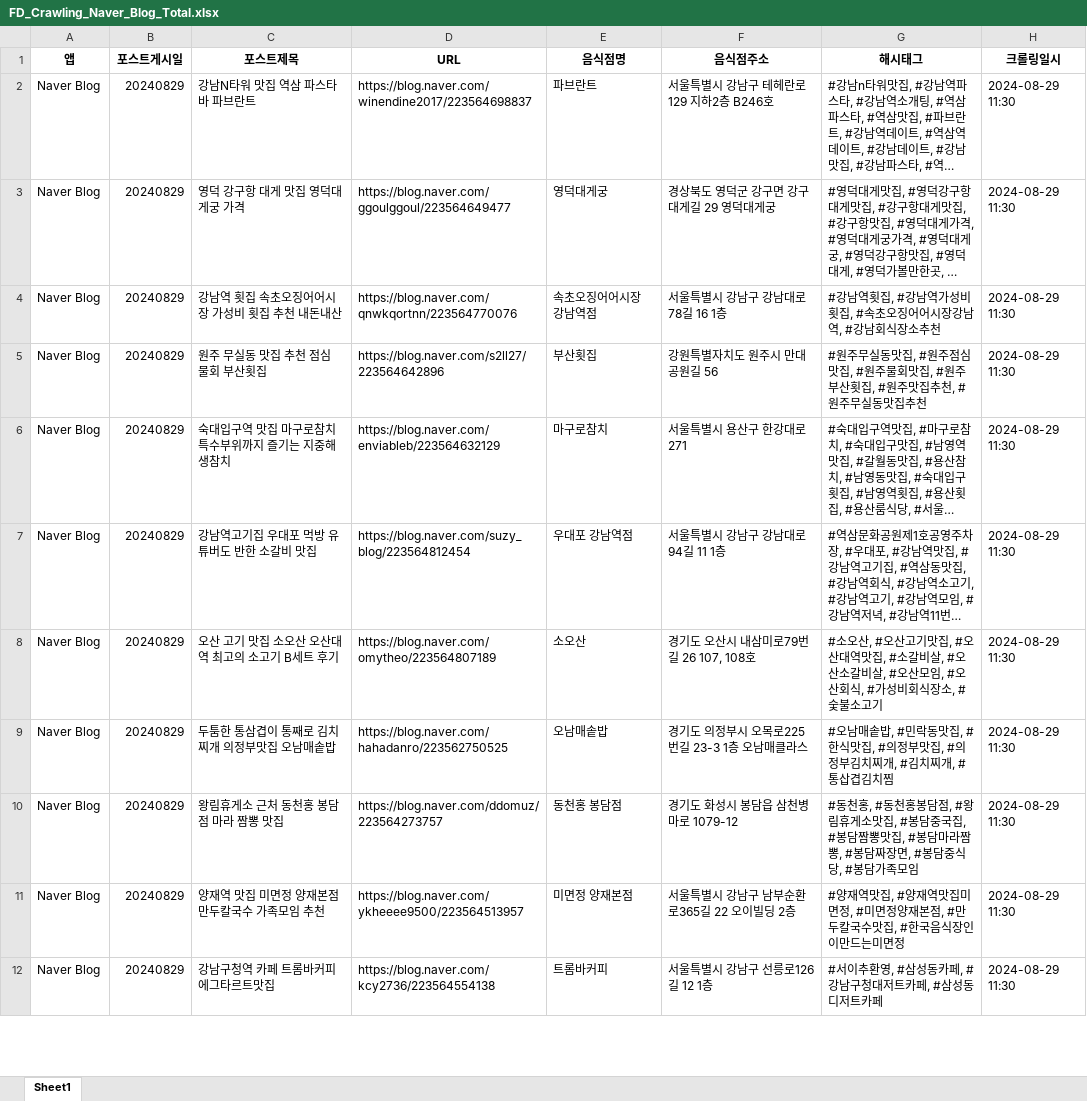
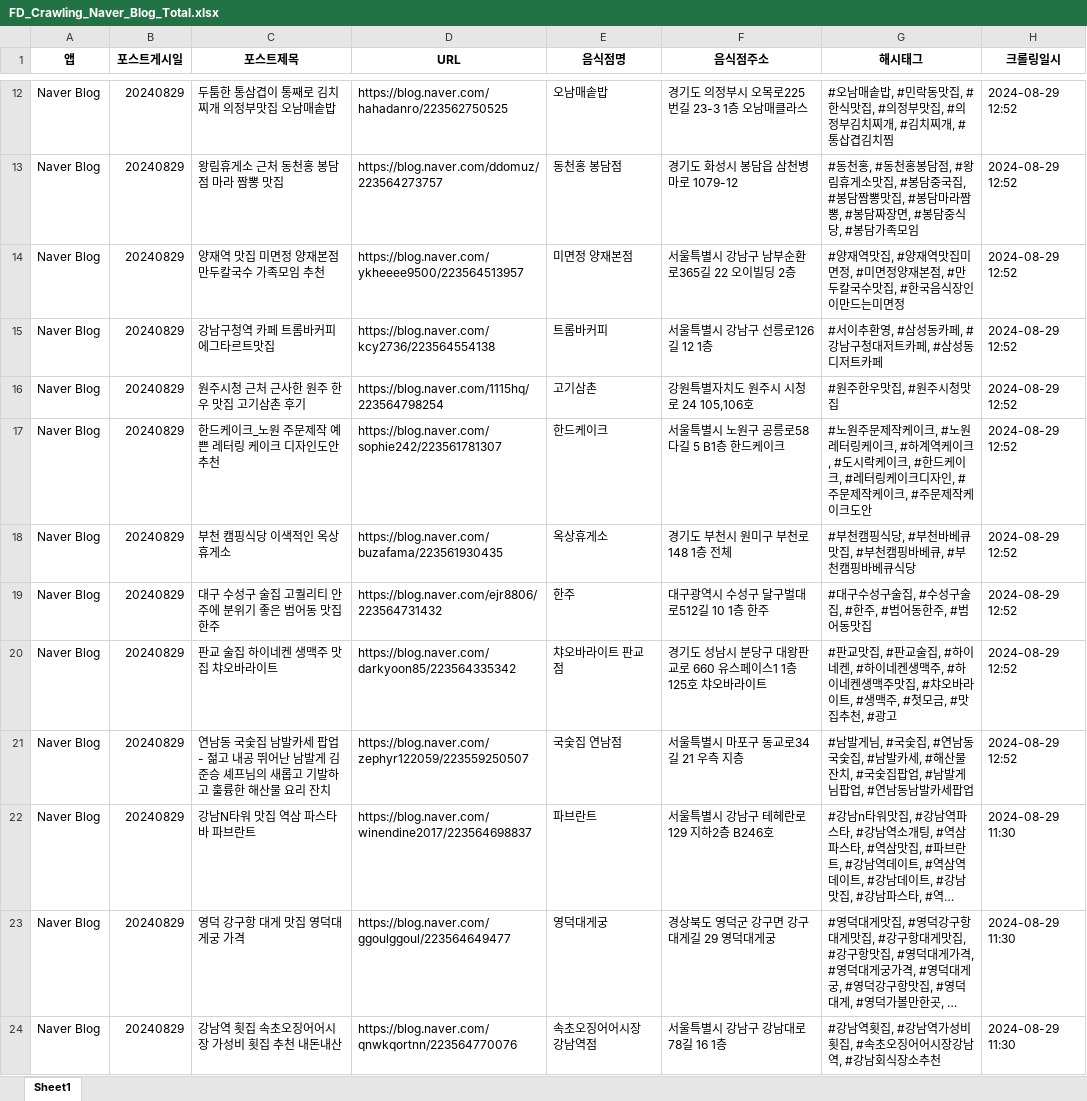
Before and after one commit to de-eng-de-eng/FD_Crawling_PoC, an Excel workbook: Naver/Results/FD_Crawling_Naver_Blog_Total.xlsx, sheet Sheet1, drawn as a sheet; only a part is shown, gaps mark what is left out; the shorter side is filled out with more unchanged rows; long unchanged cells end in …; values as stored, in another font and other column widths than the file's, no borders; the diff covers the shown part only; the diff names each change by its address in the sheet, - before the commit and + after, or states it on an @@ line.

```diff
--- a/Naver/Results/FD_Crawling_Naver_Blog_Total.xlsx (sheet Sheet1)
+++ b/Naver/Results/FD_Crawling_Naver_Blog_Total.xlsx (sheet Sheet1)
+row 12: Naver Blog | 20240829 | 두툼한 통삼겹이 통째로 김치찌개 의정부맛집 오남매솥밥 | https://blog.naver.com/hahadanro/223562750525 | 오남매솥밥 | 경기도 의정부시 오목로225번길 23-3 1층 오남매클라스 | #오남매솥밥, #민락동맛집, #한식맛집, #의정부맛집, #의정부김치찌개, #김치찌개, #통삽겹김치찜 | 2024-08-29 12:52
+row 13: Naver Blog | 20240829 | 왕림휴게소 근처 동천홍 봉담점 마라 짬뽕 맛집 | https://blog.naver.com/ddomuz/223564273757 | 동천홍 봉담점 | 경기도 화성시 봉담읍 삼천병마로 1079-12 | #동천홍, #동천홍봉담점, #왕림휴게소맛집, #봉담중국집, #봉담짬뽕맛집, #봉담마라짬뽕, #봉담짜장면, #봉담중식당, #봉담가족모임 | 2024-08-29 12:52
+row 14: Naver Blog | 20240829 | 양재역 맛집 미면정 양재본점 만두칼국수 가족모임 추천 | https://blog.naver.com/ykheeee9500/223564513957 | 미면정 양재본점 | 서울특별시 강남구 남부순환로365길 22 오이빌딩 2층 | #양재역맛집, #양재역맛집미면정, #미면정양재본점, #만두칼국수맛집, #한국음식장인이만드는미면정 | 2024-08-29 12:52
+row 15: Naver Blog | 20240829 | 강남구청역 카페 트롬바커피 에그타르트맛집 | https://blog.naver.com/kcy2736/223564554138 | 트롬바커피 | 서울특별시 강남구 선릉로126길 12 1층 | #서이추환영, #삼성동카페, #강남구청대저트카페, #삼성동디저트카페 | 2024-08-29 12:52
+row 16: Naver Blog | 20240829 | 원주시청 근처 근사한 원주 한우 맛집 고기삼촌 후기 | https://blog.naver.com/1115hq/223564798254 | 고기삼촌 | 강원특별자치도 원주시 시청로 24 105,106호 | #원주한우맛집, #원주시청맛집 | 2024-08-29 12:52
+row 17: Naver Blog | 20240829 | 한드케이크_노원 주문제작 예쁜 레터링 케이크 디자인도안 추천 | https://blog.naver.com/sophie242/223561781307 | 한드케이크 | 서울특별시 노원구 공릉로58다길 5 B1층 한드케이크 | #노원주문제작케이크, #노원레터링케이크, #하계역케이크, #도시락케이크, #한드케이크, #레터링케이크디자인, #주문제작케이크, #주문제작케이크도안 | 2024-08-29 12:52
+row 18: Naver Blog | 20240829 | 부천 캠핑식당 이색적인 옥상휴게소 | https://blog.naver.com/buzafama/223561930435 | 옥상휴게소 | 경기도 부천시 원미구 부천로 148 1층 전체 | #부천캠핑식당, #부천바베큐맛집, #부천캠핑바베큐, #부천캠핑바베큐식당 | 2024-08-29 12:52
+row 19: Naver Blog | 20240829 | 대구 수성구 술집 고퀄리티 안주에 분위기 좋은 범어동 맛집 한주 | https://blog.naver.com/ejr8806/223564731432 | 한주 | 대구광역시 수성구 달구벌대로512길 10 1층 한주 | #대구수성구술집, #수성구술집, #한주, #범어동한주, #범어동맛집 | 2024-08-29 12:52
+row 20: Naver Blog | 20240829 | 판교 술집 하이네켄 생맥주 맛집 챠오바라이트 | https://blog.naver.com/darkyoon85/223564335342 | 챠오바라이트 판교점 | 경기도 성남시 분당구 대왕판교로 660 유스페이스1 1층 125호 챠오바라이트 | #판교맛집, #판교술집, #하이네켄, #하이네켄생맥주, #하이네켄생맥주맛집, #챠오바라이트, #생맥주, #첫모금, #맛집추천, #광고 | 2024-08-29 12:52
+row 21: Naver Blog | 20240829 | 연남동 국숯집 남발카세 팝업 - 젊고 내공 뛰어난 남발게 김준승 셰프님의 새롭고 기발하고 훌륭한 해산물 요리 잔치 | https://blog.naver.com/zephyr122059/223559250507 | 국숯집 연남점 | 서울특별시 마포구 동교로34길 21 우측 지층 | #남발게님, #국숯집, #연남동국숯집, #남발카세, #해산물잔치, #국숯집팝업, #남발게님팝업, #연남동남발카세팝업 | 2024-08-29 12:52
```
Also changed, not shown: 10 added rows elsewhere in this sheet, Naver/Results/FD_Crawling_Business_Info_System_Archaive/FD_Crawling_Business_Info_System_20240829.xlsx, Naver/Results/FD_Crawling_Business_Info_System_Total.xlsx, 4 other files.
